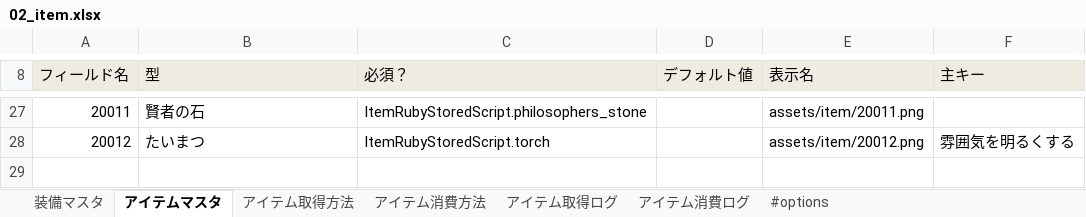
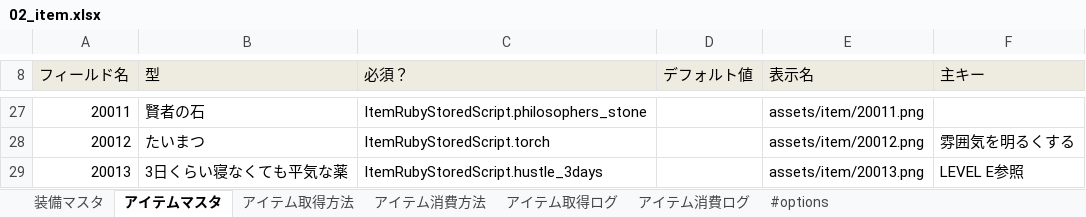
Before and after one commit to groovenauts/fontana_sample, an Excel workbook: app/seeds/02_item.xlsx, sheet アイテムマスタ, drawn as a sheet; only a part is shown, gaps mark what is left out; values as stored, in another font and other column widths than the file's, no borders; the diff names each change by its address in the sheet, - before the commit and + after, or states it on an @@ line.

Commit message:
3日くらい寝なくても平気な薬を追加しました

```diff
--- a/app/seeds/02_item.xlsx (sheet アイテムマスタ)
+++ b/app/seeds/02_item.xlsx (sheet アイテムマスタ)
+row 29: 20013 | 3日くらい寝なくても平気な薬 | ItemRubyStoredScript.hustle_3days |  | assets/item/20013.png | LEVEL E参照
```
